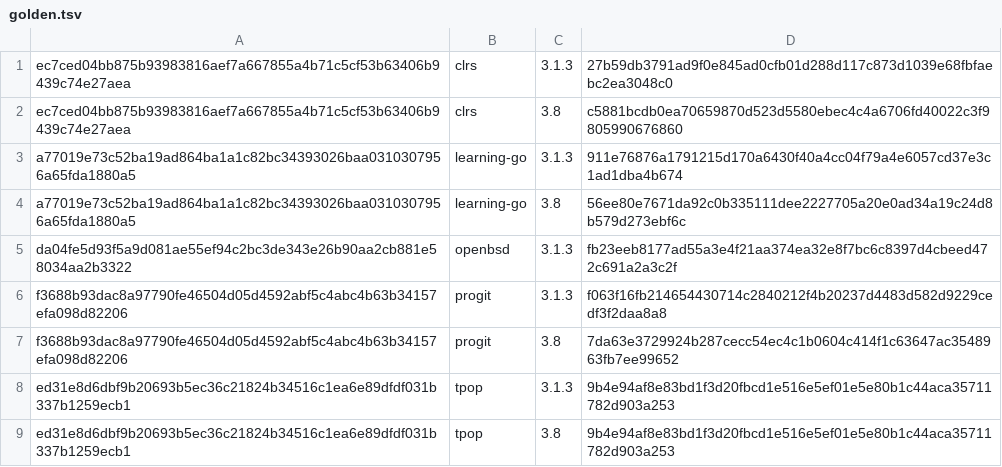
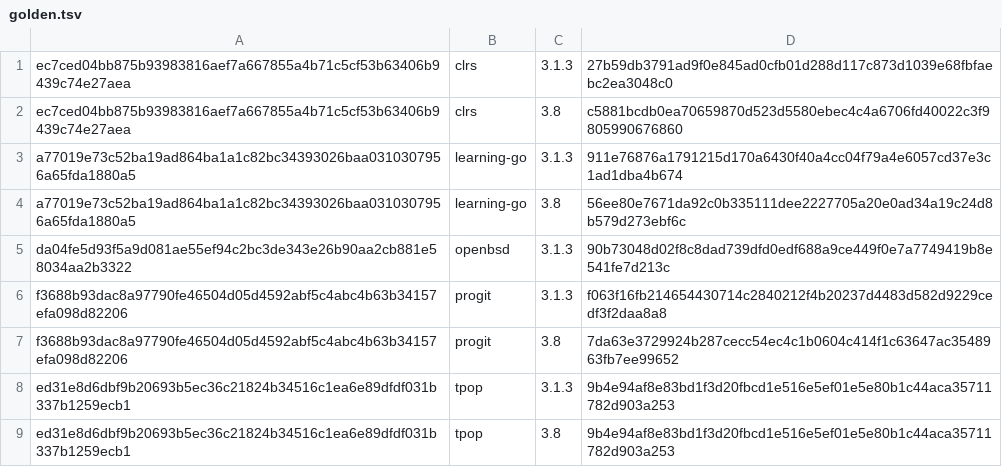
Before and after one commit to ihaaae/skills, a TSV file: dev/epub-to-markdown/bench/golden.tsv, drawn as a sheet.

```diff
--- a/dev/epub-to-markdown/bench/golden.tsv
+++ b/dev/epub-to-markdown/bench/golden.tsv
@@ -4,3 +4,3 @@ a77019e73c52ba19ad864ba1a1c82bc34393026baa0310307956a65fda1880a5	learning-go	3.1
 a77019e73c52ba19ad864ba1a1c82bc34393026baa0310307956a65fda1880a5	learning-go	3.8	56ee80e7671da92c0b335111dee2227705a20e0ad34a19c24d8b579d273ebf6c
-da04fe5d93f5a9d081ae55ef94c2bc3de343e26b90aa2cb881e58034aa2b3322	openbsd	3.1.3	fb23eeb8177ad55a3e4f21aa374ea32e8f7bc6c8397d4cbeed472c691a2a3c2f
+da04fe5d93f5a9d081ae55ef94c2bc3de343e26b90aa2cb881e58034aa2b3322	openbsd	3.1.3	90b73048d02f8c8dad739dfd0edf688a9ce449f0e7a7749419b8e541fe7d213c
 f3688b93dac8a97790fe46504d05d4592abf5c4abc4b63b34157efa098d82206	progit	3.1.3	f063f16fb214654430714c2840212f4b20237d4483d582d9229cedf3f2daa8a8
```
Also changed, not shown: 3 other files.
